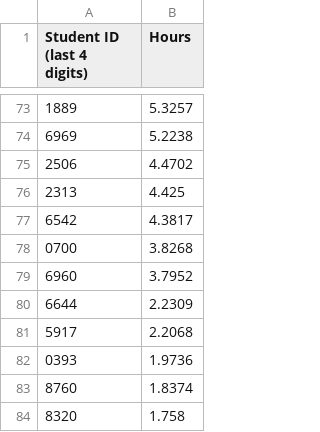
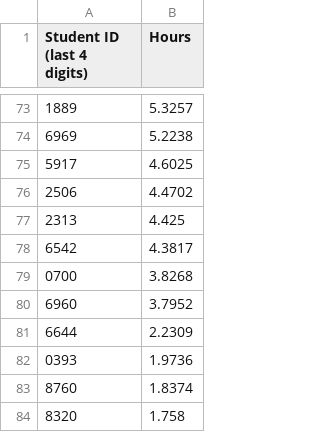
Before and after one commit to Team3128/2018-19-attendance-data, a CSV file: buildseason.csv, drawn as a sheet; only a part is shown, gaps mark what is left out; the diff covers the shown part only.

```diff
--- a/buildseason.csv
+++ b/buildseason.csv
@@ -74,2 +74,3 @@ Student ID (last 4 digits), Hours
 6969,5.2238
+5917,4.6025
 2506,4.4702
@@ -80,3 +81,2 @@ Student ID (last 4 digits), Hours
 6644,2.2309
-5917,2.2068
 0393,1.9736
```
Also changed, not shown: 14 added rows, 14 removed rows and 7 edited cells elsewhere in this file.
